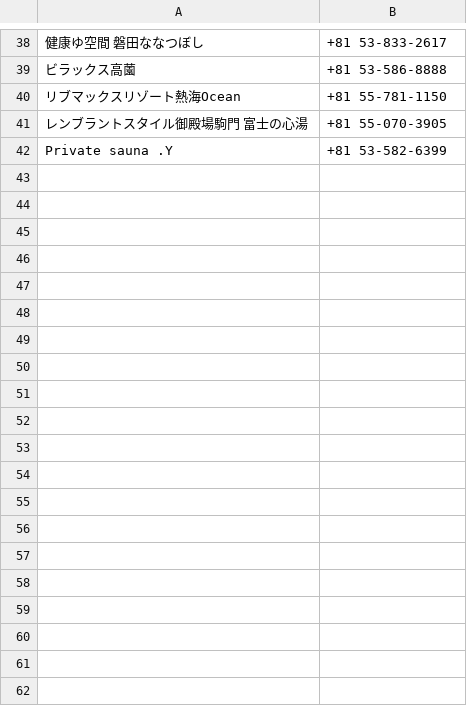
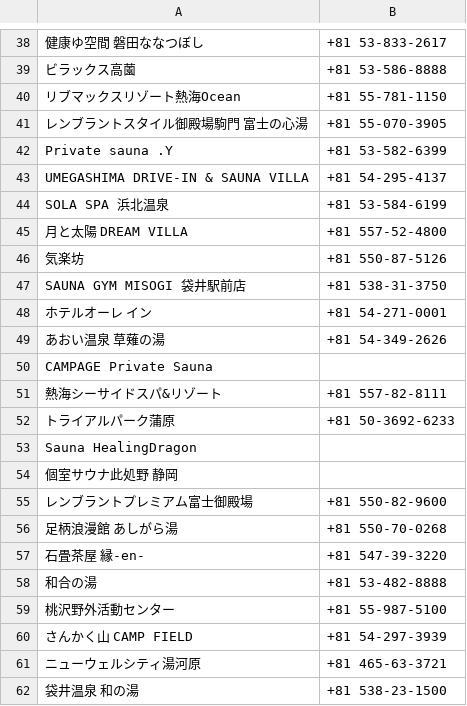
Before and after one commit to sato-taku/sameshi, a CSV file: lib/csv/shizuoka.csv, drawn as a sheet; only a part is shown, gaps mark what is left out; the diff covers the shown part only; the diff names each change by its address in the sheet, - before the commit and + after, or states it on an @@ line.

```diff
--- a/lib/csv/shizuoka.csv
+++ b/lib/csv/shizuoka.csv
+row 43: UMEGASHIMA DRIVE-IN & SAUNA VILLA | +81 54-295-4137
+row 44: SOLA SPA 浜北温泉 | +81 53-584-6199
+row 45: 月と太陽 DREAM VILLA | +81 557-52-4800
+row 46: 気楽坊 | +81 550-87-5126
+row 47: SAUNA GYM MISOGI 袋井駅前店 | +81 538-31-3750
+row 48: ホテルオーレ イン | +81 54-271-0001
+row 49: あおい温泉 草薙の湯 | +81 54-349-2626
+row 50: CAMPAGE Private Sauna
+row 51: 熱海シーサイドスパ&リゾート | +81 557-82-8111
+row 52: トライアルパーク蒲原 | +81 50-3692-6233
+row 53: Sauna HealingDragon
+row 54: 個室サウナ此処野 静岡
+row 55: レンブラントプレミアム富士御殿場 | +81 550-82-9600
+row 56: 足柄浪漫館 あしがら湯 | +81 550-70-0268
+row 57: 石畳茶屋 縁-en- | +81 547-39-3220
+row 58: 和合の湯 | +81 53-482-8888
+row 59: 桃沢野外活動センター | +81 55-987-5100
+row 60: さんかく山 CAMP FIELD | +81 54-297-3939
+row 61: ニューウェルシティ湯河原 | +81 465-63-3721
+row 62: 袋井温泉 和の湯 | +81 538-23-1500
```
Also changed, not shown: 39 added rows elsewhere in this file, 1 other file.
